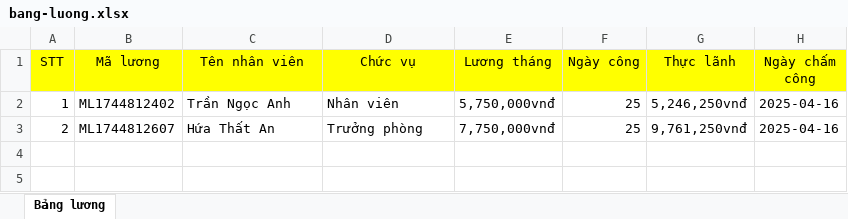
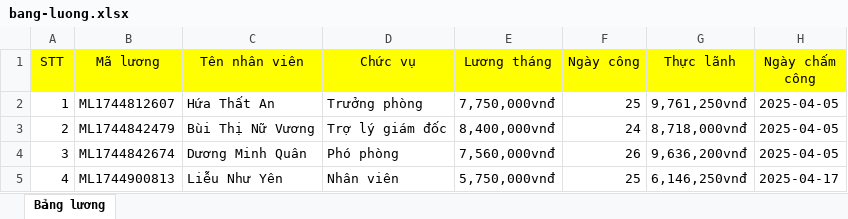
Before and after one commit to ltiuKa/quanlynhansu, an Excel workbook: pages/bang-luong.xlsx, sheet Bảng lương, drawn as a sheet; values as stored, in another font and other column widths than the file's, no borders; the diff names each change by its address in the sheet, - before the commit and + after, or states it on an @@ line.

```diff
--- a/pages/bang-luong.xlsx (sheet Bảng lương)
+++ b/pages/bang-luong.xlsx (sheet Bảng lương)
-B2 (Mã lương): ML1744812402
+B2 (Mã lương): ML1744812607
-C2 (Tên nhân viên): Trần Ngọc Anh
+C2 (Tên nhân viên): Hứa Thất An
-D2 (Chức vụ): Nhân viên
+D2 (Chức vụ): Trưởng phòng
-E2 (Lương tháng): 5,750,000vnđ
+E2 (Lương tháng): 7,750,000vnđ
-G2 (Thực lãnh): 5,246,250vnđ
+G2 (Thực lãnh): 9,761,250vnđ
-H2:H3 (Ngày chấm công): 2025-04-16
+H2:H3 (Ngày chấm công): 2025-04-05
-B3 (Mã lương): ML1744812607
+B3 (Mã lương): ML1744842479
-C3 (Tên nhân viên): Hứa Thất An
+C3 (Tên nhân viên): Bùi Thị Nữ Vương
-D3 (Chức vụ): Trưởng phòng
+D3 (Chức vụ): Trợ lý giám đốc
-E3 (Lương tháng): 7,750,000vnđ
+E3 (Lương tháng): 8,400,000vnđ
-F3 (Ngày công): 25
+F3 (Ngày công): 24
-G3 (Thực lãnh): 9,761,250vnđ
+G3 (Thực lãnh): 8,718,000vnđ
+row 4: 3 | ML1744842674 | Dương Minh Quân | Phó phòng | 7,560,000vnđ | 26 | 9,636,200vnđ | 2025-04-05
+row 5: 4 | ML1744900813 | Liễu Như Yên | Nhân viên | 5,750,000vnđ | 25 | 6,146,250vnđ | 2025-04-17
```
Also changed, not shown: pages/nhan-vien.xlsx, 7 other files.
